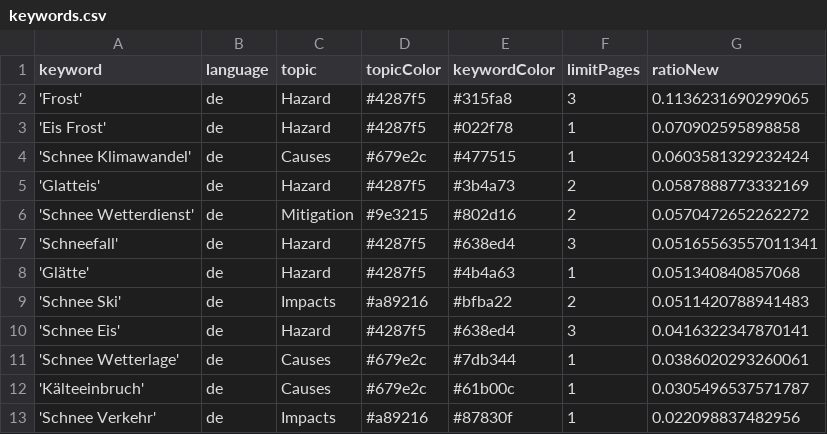
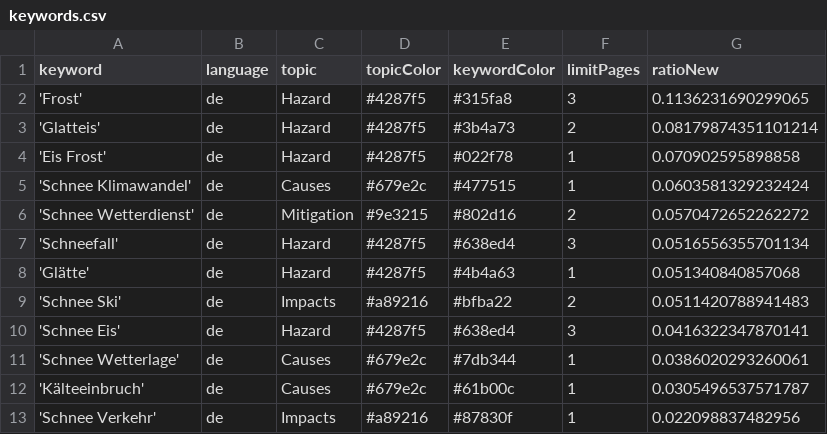
Before and after one commit to emorl-news/winterIsComing, a CSV file: keywords.csv, drawn as a sheet; only a part is shown.

```diff
--- a/keywords.csv
+++ b/keywords.csv
@@ -2,7 +2,7 @@ keyword,language,topic,topicColor,keywordColor,limitPages,ratioNew
 'Frost',de,Hazard,#4287f5,#315fa8,3,0.1136231690299065
+'Glatteis',de,Hazard,#4287f5,#3b4a73,2,0.08179874351101214
 'Eis Frost',de,Hazard,#4287f5,#022f78,1,0.070902595898858
 'Schnee Klimawandel',de,Causes,#679e2c,#477515,1,0.0603581329232424
-'Glatteis',de,Hazard,#4287f5,#3b4a73,2,0.0587888773332169
 'Schnee Wetterdienst',de,Mitigation,#9e3215,#802d16,2,0.0570472652262272
-'Schneefall',de,Hazard,#4287f5,#638ed4,3,0.05165563557011341
+'Schneefall',de,Hazard,#4287f5,#638ed4,3,0.0516556355701134
 'Glätte',de,Hazard,#4287f5,#4b4a63,1,0.051340840857068
```
Also changed, not shown: csv/news_2026_11.csv.
